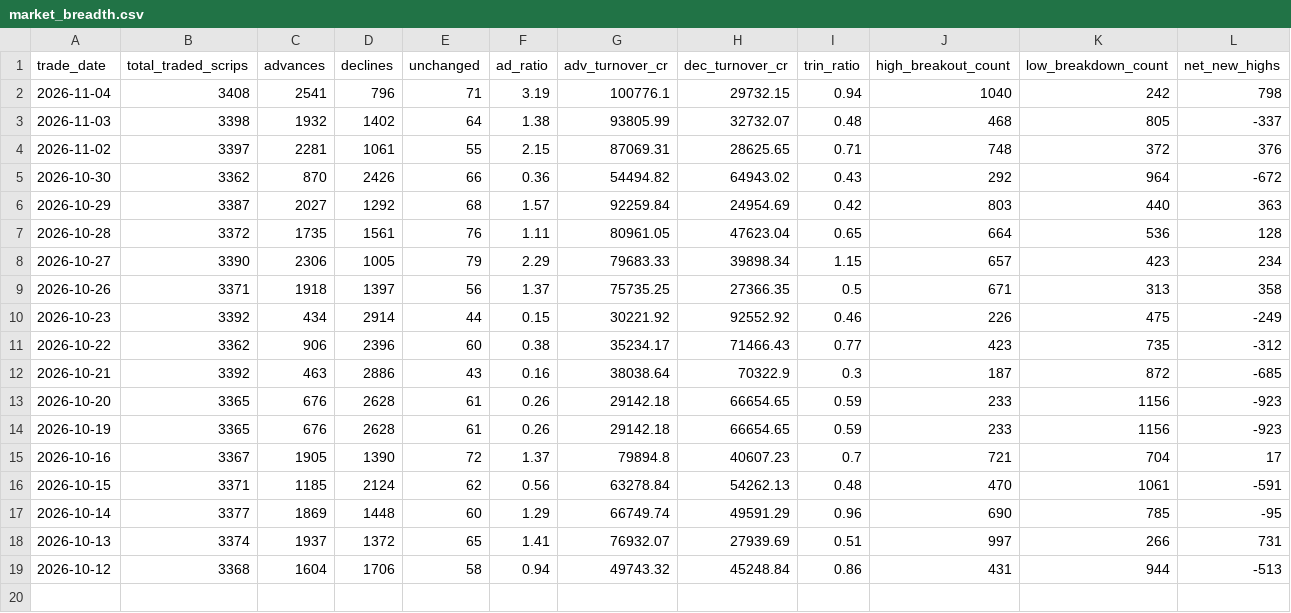
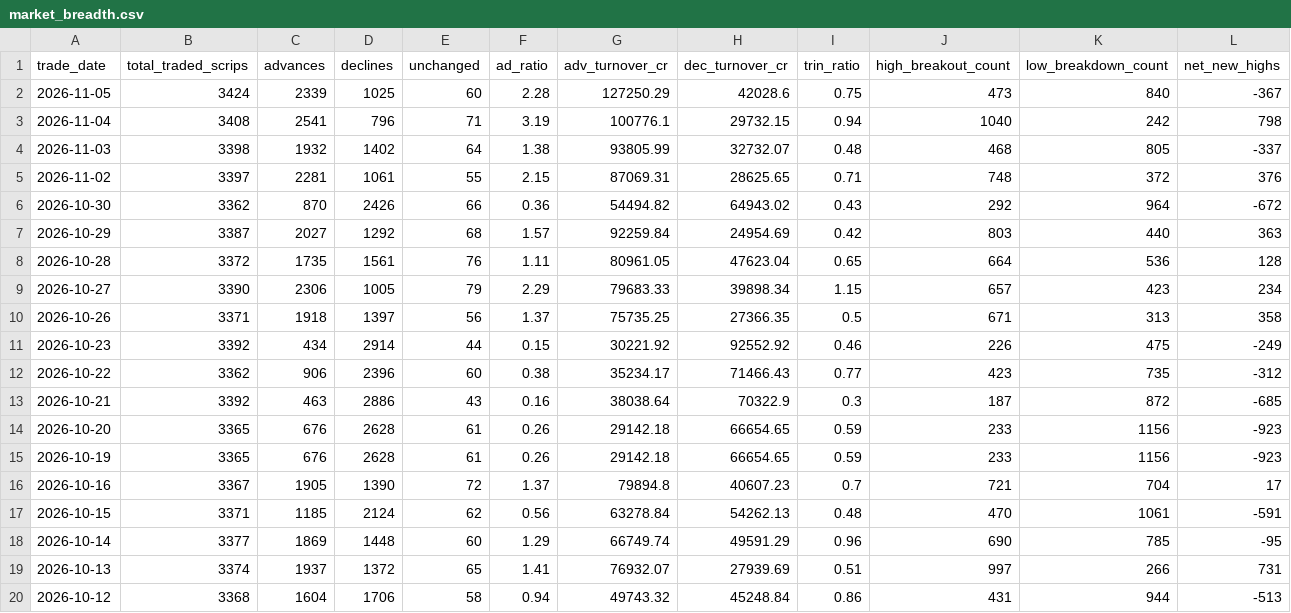
Before and after one commit to prathmeshgupta/nse-52w-high-low-breadth, a CSV file: output/market_breadth.csv, drawn as a sheet; only a part is shown; rows hold the shown columns only; the diff names each change by its address in the sheet, - before the commit and + after, or states it on an @@ line.

```diff
--- a/output/market_breadth.csv
+++ b/output/market_breadth.csv
+row 2: 2026-11-05 | 3424 | 2339 | 1025 | 60 | 2.28 | 127250.29 | 42028.6 | 0.75 | 473 | 840 | -367
```
Also changed, not shown: 1 other file.
